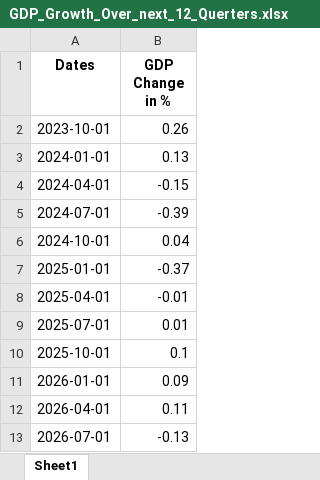
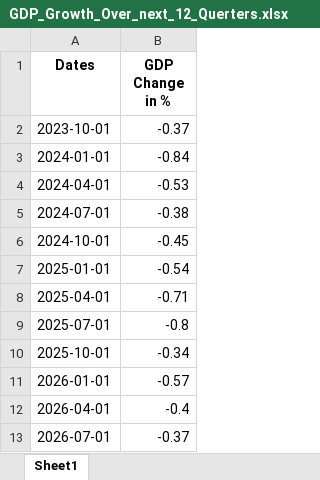
Before and after one commit to ganam93/uk_inflation_prediction, an Excel workbook: notebooks/output_data/GDP_Growth_Over_next_12_Querters.xlsx, sheet Sheet1, drawn as a sheet; values as stored, in another font and other column widths than the file's, no borders; the diff names each change by its address in the sheet, - before the commit and + after, or states it on an @@ line.

```diff
--- a/notebooks/output_data/GDP_Growth_Over_next_12_Querters.xlsx (sheet Sheet1)
+++ b/notebooks/output_data/GDP_Growth_Over_next_12_Querters.xlsx (sheet Sheet1)
-B2 (GDP Change in %): 0.26
+B2 (GDP Change in %): -0.37
-B3 (GDP Change in %): 0.13
+B3 (GDP Change in %): -0.84
-B4 (GDP Change in %): -0.15
+B4 (GDP Change in %): -0.53
-B5 (GDP Change in %): -0.39
+B5 (GDP Change in %): -0.38
-B6 (GDP Change in %): 0.04
+B6 (GDP Change in %): -0.45
-B7 (GDP Change in %): -0.37
+B7 (GDP Change in %): -0.54
-B8 (GDP Change in %): -0.01
+B8 (GDP Change in %): -0.71
-B9 (GDP Change in %): 0.01
+B9 (GDP Change in %): -0.8
-B10 (GDP Change in %): 0.1
+B10 (GDP Change in %): -0.34
-B11 (GDP Change in %): 0.09
+B11 (GDP Change in %): -0.57
-B12 (GDP Change in %): 0.11
+B12 (GDP Change in %): -0.4
-B13 (GDP Change in %): -0.13
+B13 (GDP Change in %): -0.37
```
Also changed, not shown: notebooks/output_data/CPI_CPIH_Inflation_Historical_data.xlsx, notebooks/output_data/CPI_CPIH_Inflation_Over_Next_12_Months.xlsx, 15 other files.
